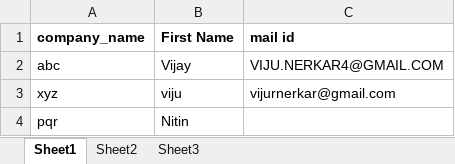
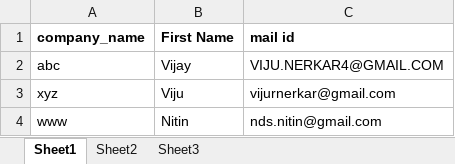
Before and after one commit to VijayNerkarSoftzonik/mail_automate_utility, an Excel workbook: data/input_file/email_data.xlsx, sheet Sheet1, drawn as a sheet; values as stored, in another font and other column widths than the file's, no borders; removed rows and columns are numbered as before the commit, all else as after; the diff names each change by its address in the sheet, - before the commit and + after, or states it on an @@ line.

```diff
--- a/data/input_file/email_data.xlsx (sheet Sheet1)
+++ b/data/input_file/email_data.xlsx (sheet Sheet1)
-B3 (First Name): viju
+B3 (First Name): Viju
-row 4: pqr | Nitin
+row 4: www | Nitin | nds.nitin@gmail.com
```
Also changed, not shown: data/Generate_File/email_data_with_sent_date.xlsx, 9 other files.
